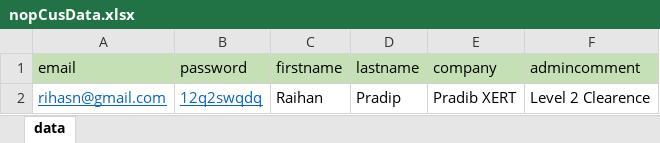
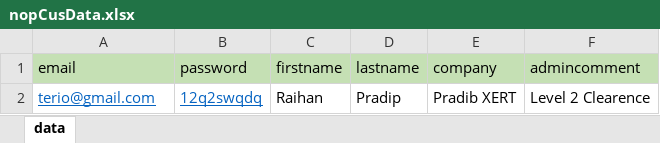
Before and after one commit to fardinahosancse/nopCommerce-Automation-Hybrid-Framework-Project, an Excel workbook: Excel/nopCusData.xlsx, sheet data, drawn as a sheet; values as stored, in another font and other column widths than the file's, no borders; the diff names each change by its address in the sheet, - before the commit and + after, or states it on an @@ line.

Commit message:
Update nopCusData.xlsx

```diff
--- a/Excel/nopCusData.xlsx (sheet data)
+++ b/Excel/nopCusData.xlsx (sheet data)
-A2 (email): rihasn@gmail.com
+A2 (email): terio@gmail.com
```
